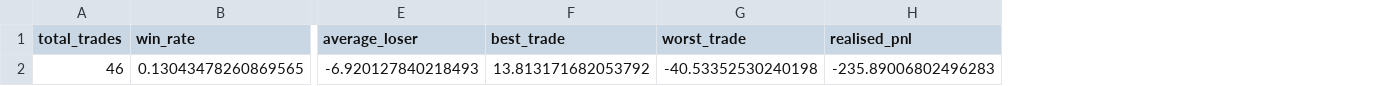
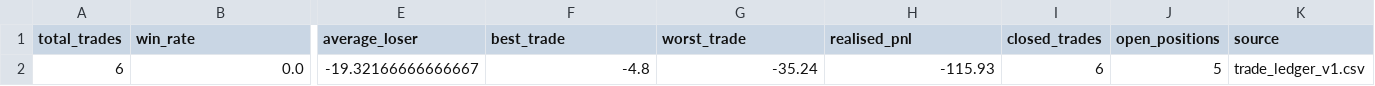
Before and after one commit to garnerquant/garner-quant, a CSV file: trade_analytics_v3.csv, drawn as a sheet; only a part is shown, gaps mark what is left out; removed rows and columns are numbered as before the commit, all else as after; rows hold the shown columns only; the diff names each change by its address in the sheet, - before the commit and + after, or states it on an @@ line.

```diff
--- a/trade_analytics_v3.csv
+++ b/trade_analytics_v3.csv
+column I (closed_trades), empty
+column J (open_positions), empty
+column K (source), empty
-row 2: 46 | 0.13043478260869565 | -6.920127840218493 | 13.813171682053792 | -40.53352530240198 | -235.89006802496283
+row 2: 6 | 0.0 | -19.32166666666667 | -4.8 | -35.24 | -115.93 | 6 | 5 | trade_ledger_v1.csv
```
Also changed, not shown: trade_audit_trail.csv, 23 other files.
